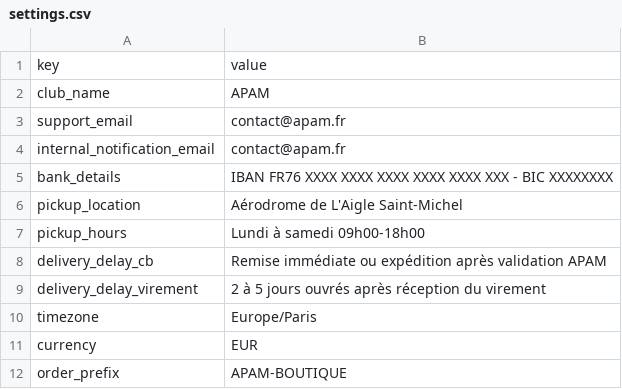
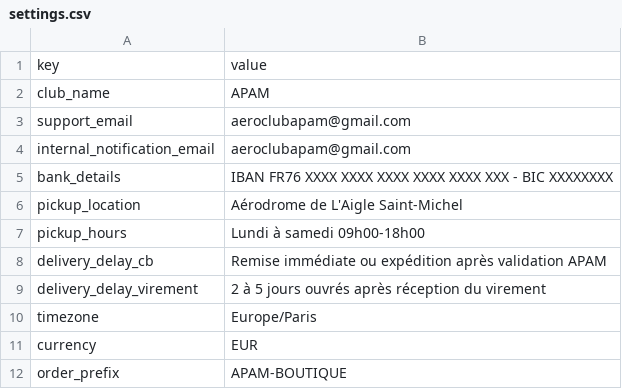
Before and after one commit to DronordCA/APAM, a CSV file: boutique-sheet-architecture/settings.csv, drawn as a sheet.

Commit message:
Update member status emails to use new APAM contact address

```diff
--- a/boutique-sheet-architecture/settings.csv
+++ b/boutique-sheet-architecture/settings.csv
@@ -2,4 +2,4 @@ key,value
 club_name,APAM
-support_email,contact@apam.fr
-internal_notification_email,contact@apam.fr
+support_email,aeroclubapam@gmail.com
+internal_notification_email,aeroclubapam@gmail.com
 bank_details,IBAN FR76 XXXX XXXX XXXX XXXX XXXX XXX - BIC XXXXXXXX
```
Also changed, not shown: 14 other files.
